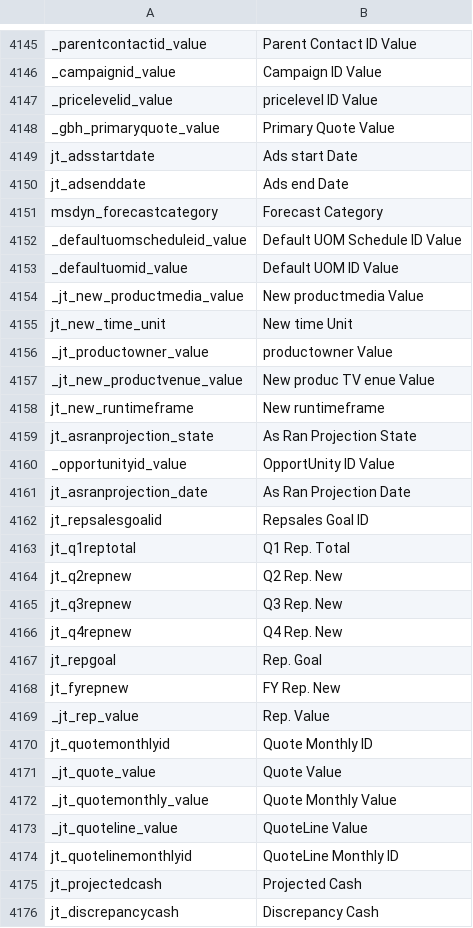
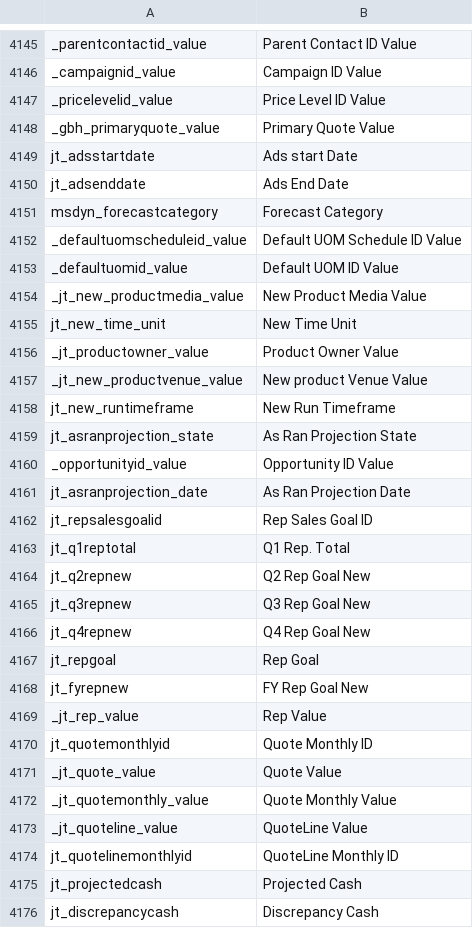
Before and after one commit to preston-reynolds/M-aids, a CSV file: Dynamics 365 Column Renaming.csv, drawn as a sheet; only a part is shown, gaps mark what is left out; the diff covers the shown part only.

Commit message:
Update Dynamics 365 Column Renaming.csv

```diff
--- a/Dynamics 365 Column Renaming.csv
+++ b/Dynamics 365 Column Renaming.csv
@@ -4146,6 +4146,6 @@ _parentcontactid_value,Parent Contact ID Value
 _campaignid_value,Campaign ID Value
-_pricelevelid_value,pricelevel ID Value
+_pricelevelid_value,Price Level ID Value
 _gbh_primaryquote_value,Primary Quote Value
 jt_adsstartdate,Ads start Date
-jt_adsenddate,Ads end Date
+jt_adsenddate,Ads End Date
 msdyn_forecastcategory,Forecast Category
@@ -4153,18 +4153,18 @@ _defaultuomscheduleid_value,Default UOM Schedule ID Value
 _defaultuomid_value,Default UOM ID Value
-_jt_new_productmedia_value,New productmedia Value
-jt_new_time_unit,New time Unit
-_jt_productowner_value,productowner Value
-_jt_new_productvenue_value,New produc TV enue Value
-jt_new_runtimeframe,New runtimeframe
+_jt_new_productmedia_value,New Product Media Value
+jt_new_time_unit,New Time Unit
+_jt_productowner_value,Product Owner Value
+_jt_new_productvenue_value,New product Venue Value
+jt_new_runtimeframe,New Run Timeframe
 jt_asranprojection_state,As Ran Projection State
-_opportunityid_value,OpportUnity ID Value
+_opportunityid_value,Opportunity ID Value
 jt_asranprojection_date,As Ran Projection Date
-jt_repsalesgoalid,Repsales Goal ID
+jt_repsalesgoalid,Rep Sales Goal ID
 jt_q1reptotal,Q1 Rep. Total
-jt_q2repnew,Q2 Rep. New
-jt_q3repnew,Q3 Rep. New
-jt_q4repnew,Q4 Rep. New
-jt_repgoal,Rep. Goal
-jt_fyrepnew,FY Rep. New
-_jt_rep_value,Rep. Value
+jt_q2repnew,Q2 Rep Goal New
+jt_q3repnew,Q3 Rep Goal New
+jt_q4repnew,Q4 Rep Goal New
+jt_repgoal,Rep Goal
+jt_fyrepnew,FY Rep Goal New
+_jt_rep_value,Rep Value
 jt_quotemonthlyid,Quote Monthly ID
```
Also changed, not shown: 3 edited cells elsewhere in this file.
